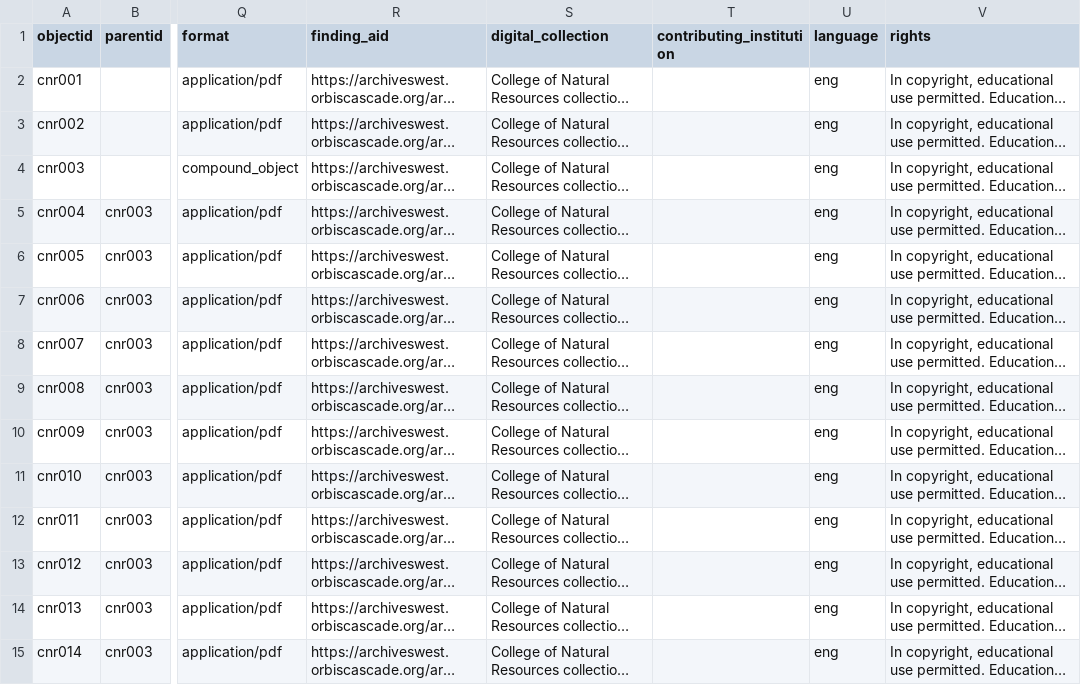
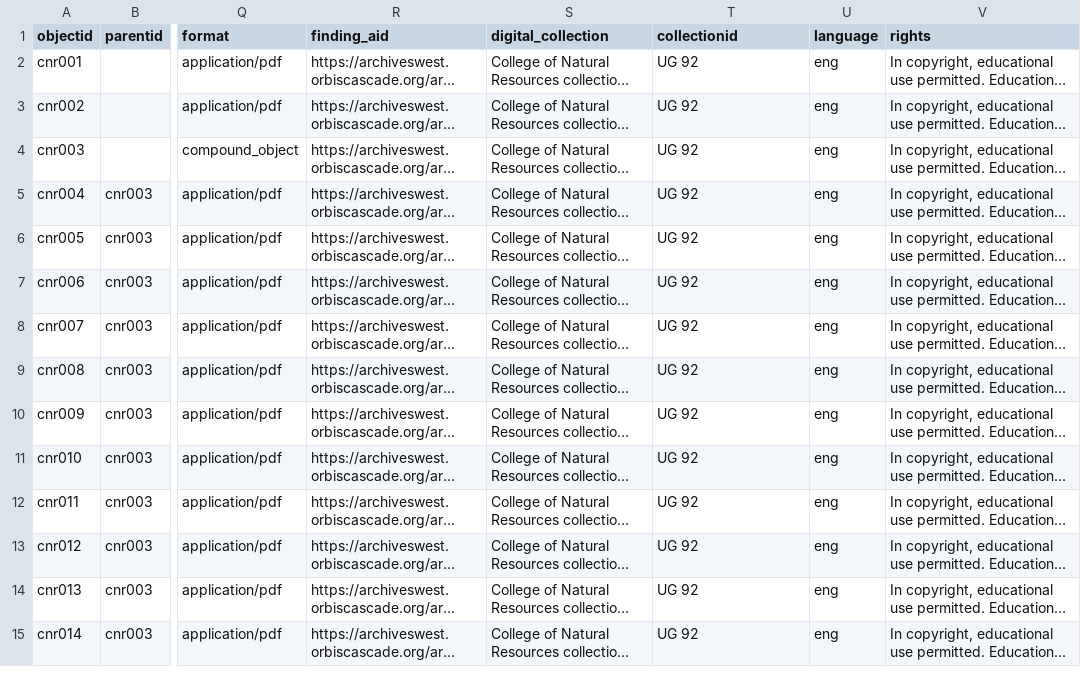
Before and after one commit to uidaholib/digital-collections-template-cb-csv, a CSV file: _data/cnr.csv, drawn as a sheet; only a part is shown, gaps mark what is left out; long unchanged cells end in …; the diff covers the shown part only; the diff names each change by its address in the sheet, - before the commit and + after, or states it on an @@ line.

Commit message:
Add collectionid field

```diff
--- a/_data/cnr.csv
+++ b/_data/cnr.csv
-T1: contributing_institution
+T1: collectionid
-T2:T15 (collectionid): (empty)
+T2:T15 (collectionid): UG 92
```
Also changed, not shown: 56 edited cells elsewhere in this file.
